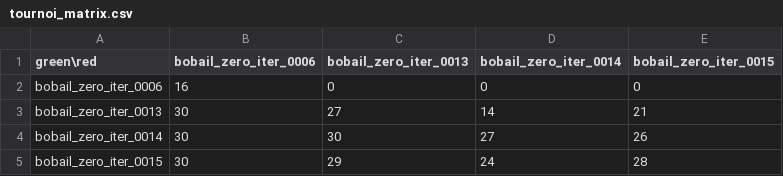
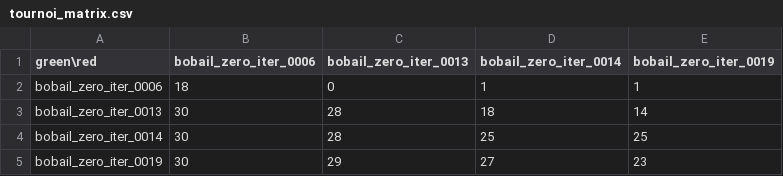
Before and after one commit to WhatIsMyRealName/BobAIl, a CSV file: metrics/tournoi_matrix.csv, drawn as a sheet.

```diff
--- a/metrics/tournoi_matrix.csv
+++ b/metrics/tournoi_matrix.csv
@@ -1,5 +1,5 @@
-green\red,bobail_zero_iter_0006,bobail_zero_iter_0013,bobail_zero_iter_0014,bobail_zero_iter_0015
-bobail_zero_iter_0006,16,0,0,0
-bobail_zero_iter_0013,30,27,14,21
-bobail_zero_iter_0014,30,30,27,26
-bobail_zero_iter_0015,30,29,24,28
+green\red,bobail_zero_iter_0006,bobail_zero_iter_0013,bobail_zero_iter_0014,bobail_zero_iter_0019
+bobail_zero_iter_0006,18,0,1,1
+bobail_zero_iter_0013,30,28,18,14
+bobail_zero_iter_0014,30,28,25,25
+bobail_zero_iter_0019,30,29,27,23
```
Also changed, not shown: metrics/tournoi_pair_details.csv, metrics/tournoi_score_rate_matrix.csv, 23 other files.
